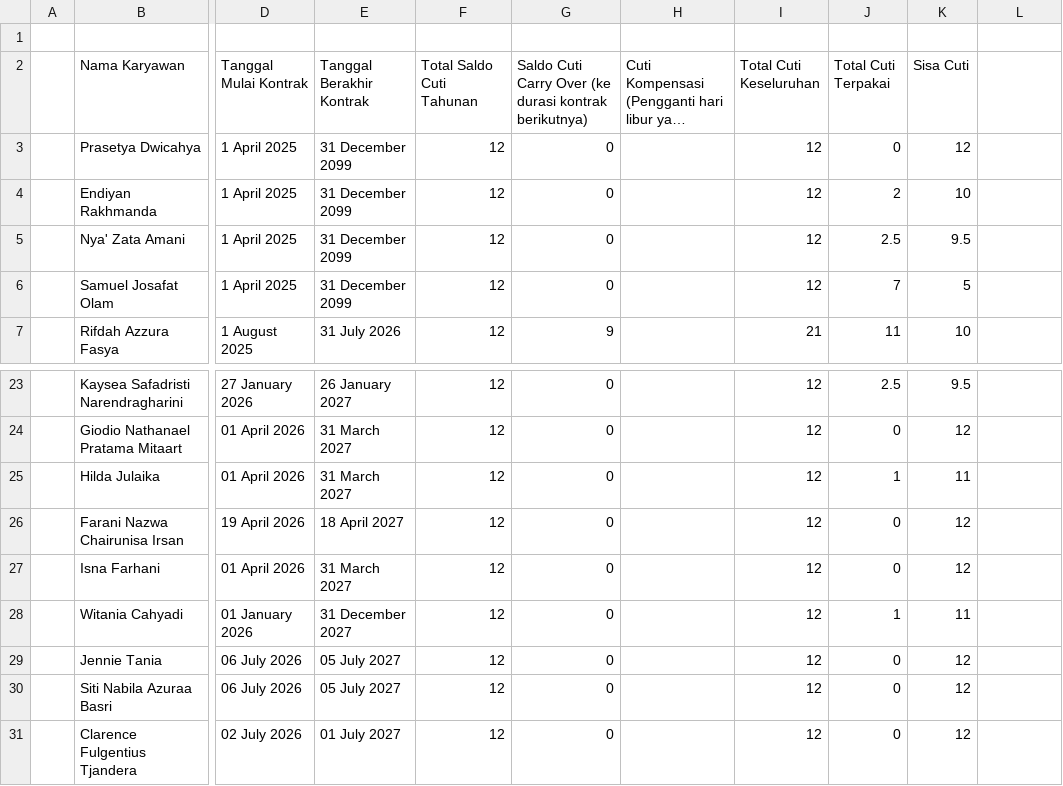
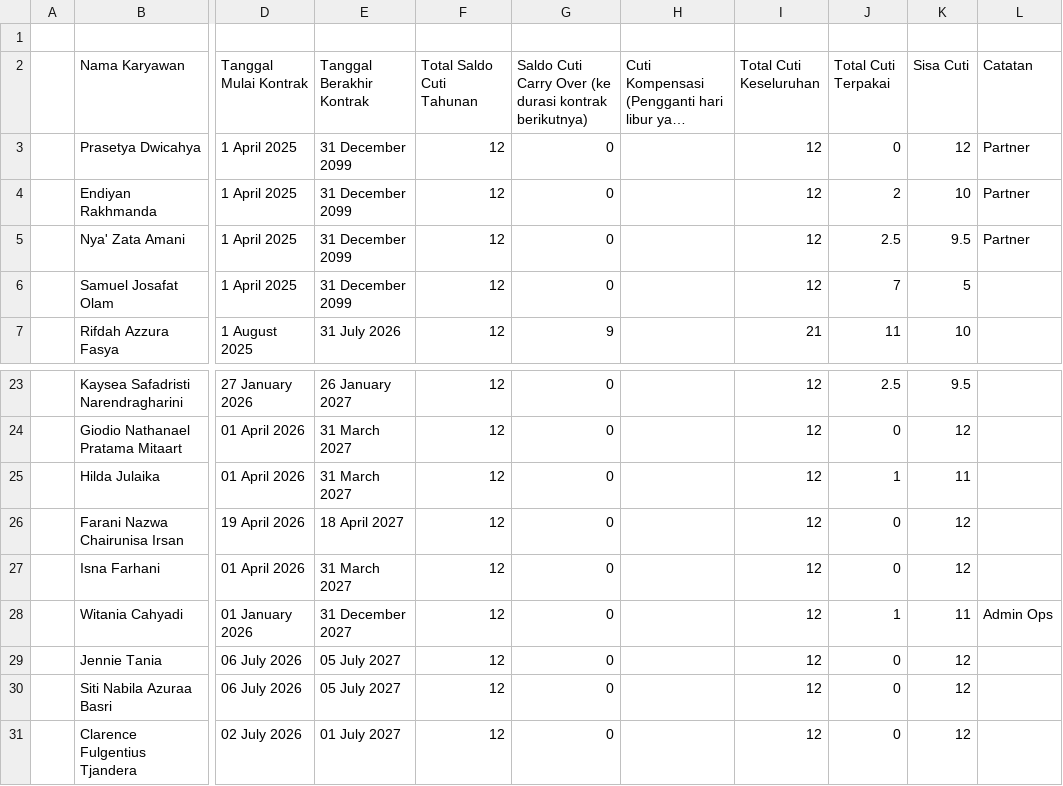
Before and after one commit to amana-intern/hrmanagement, a TSV file: guide/Database Cuti - andi - PUNYA ANDI.tsv, drawn as a sheet; only a part is shown, gaps mark what is left out; long unchanged cells end in …; the diff names each change by its address in the sheet, - before the commit and + after, or states it on an @@ line.

Commit message:
feat: login tanpa password, cuti balance fix, payment partner routing, schema update
1. Login -> password dihapus, cukup email
2. Leave balance -> tambah cutiKompensasi, cutiTerpakaiAwal, Math.floor()
3. Payment -> routing ke partner berdasarkan partnerDepartment, filter status disederhanakan
4. Schema -> tambah 6 fields baru + 1 model baru (KaryawanHistory)
5. Assessment gate -> dipisah ke file terpisah

```diff
--- a/guide/Database Cuti - andi - PUNYA ANDI.tsv
+++ b/guide/Database Cuti - andi - PUNYA ANDI.tsv
-L2: (empty)
+L2: Catatan
-L3:L5 (Catatan): (empty)
+L3:L5 (Catatan): Partner
-L28 (Catatan): (empty)
+L28 (Catatan): Admin Ops
```
Also changed, not shown: 21 other files.
